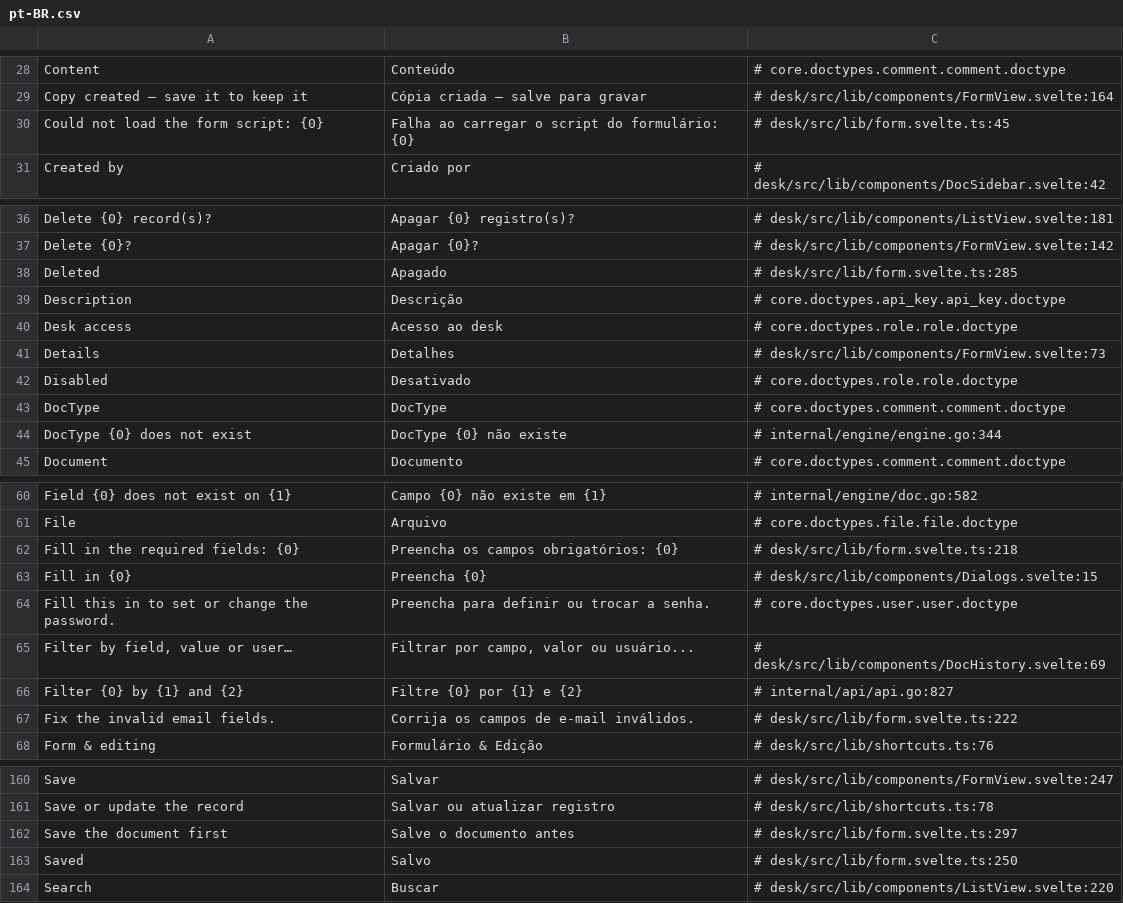
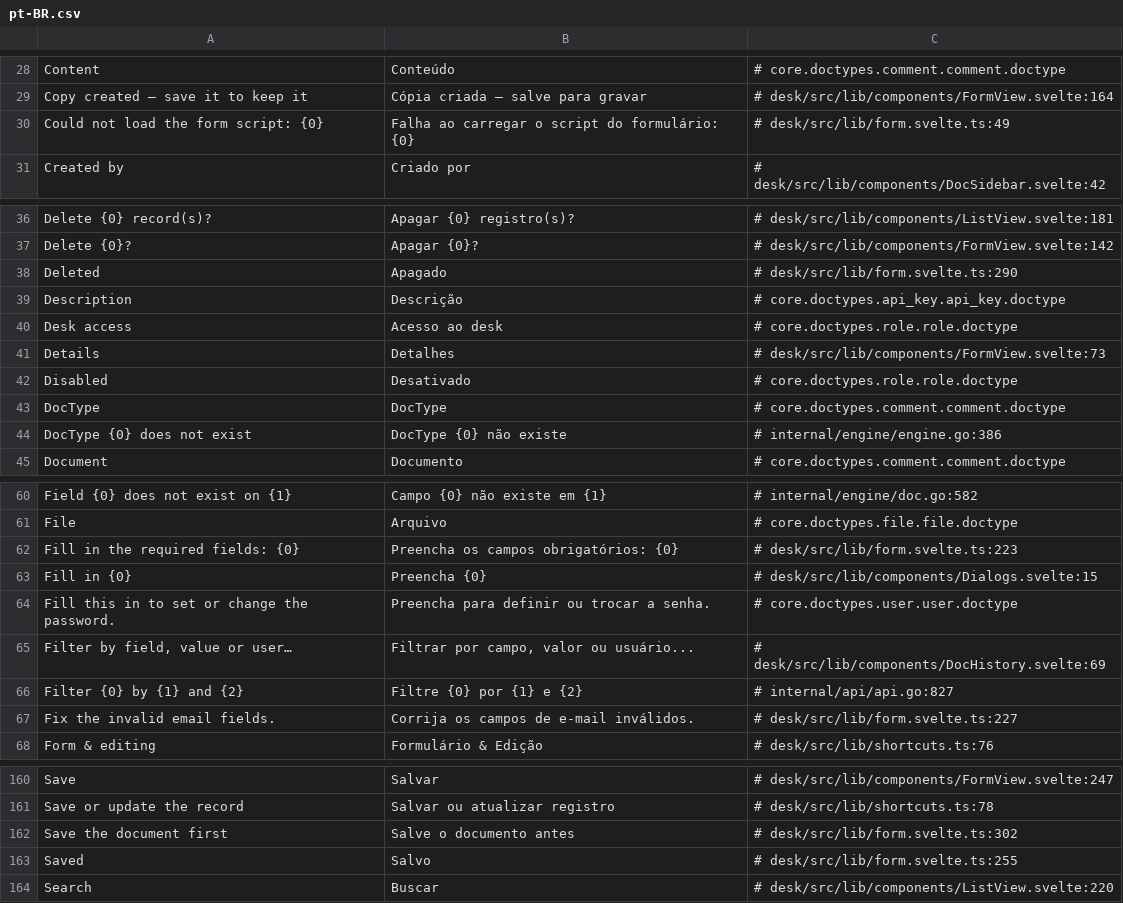
Before and after one commit to jrvidotti/ddcore, a CSV file: core/translations/pt-BR.csv, drawn as a sheet; only a part is shown, gaps mark what is left out; the diff covers the shown part only.

```diff
--- a/core/translations/pt-BR.csv
+++ b/core/translations/pt-BR.csv
@@ -29,3 +29,3 @@ Content,Conteúdo,# core.doctypes.comment.comment.doctype
 Copy created — save it to keep it,Cópia criada — salve para gravar,# desk/src/lib/components/FormView.svelte:164
-Could not load the form script: {0},Falha ao carregar o script do formulário: {0},# desk/src/lib/form.svelte.ts:45
+Could not load the form script: {0},Falha ao carregar o script do formulário: {0},# desk/src/lib/form.svelte.ts:49
 Created by,Criado por,# desk/src/lib/components/DocSidebar.svelte:42
@@ -37,3 +37,3 @@ Delete {0} record(s)?,Apagar {0} registro(s)?,# desk/src/lib/components/ListView
 Delete {0}?,Apagar {0}?,# desk/src/lib/components/FormView.svelte:142
-Deleted,Apagado,# desk/src/lib/form.svelte.ts:285
+Deleted,Apagado,# desk/src/lib/form.svelte.ts:290
 Description,Descrição,# core.doctypes.api_key.api_key.doctype
@@ -43,3 +43,3 @@ Disabled,Desativado,# core.doctypes.role.role.doctype
 DocType,DocType,# core.doctypes.comment.comment.doctype
-DocType {0} does not exist,DocType {0} não existe,# internal/engine/engine.go:344
+DocType {0} does not exist,DocType {0} não existe,# internal/engine/engine.go:386
 Document,Documento,# core.doctypes.comment.comment.doctype
@@ -61,3 +61,3 @@ Field {0} does not exist on {1},Campo {0} não existe em {1},# internal/engine/d
 File,Arquivo,# core.doctypes.file.file.doctype
-Fill in the required fields: {0},Preencha os campos obrigatórios: {0},# desk/src/lib/form.svelte.ts:218
+Fill in the required fields: {0},Preencha os campos obrigatórios: {0},# desk/src/lib/form.svelte.ts:223
 Fill in {0},Preencha {0},# desk/src/lib/components/Dialogs.svelte:15
@@ -66,3 +66,3 @@ Fill this in to set or change the password.,Preencha para definir ou trocar a se
 Filter {0} by {1} and {2},Filtre {0} por {1} e {2},# internal/api/api.go:827
-Fix the invalid email fields.,Corrija os campos de e-mail inválidos.,# desk/src/lib/form.svelte.ts:222
+Fix the invalid email fields.,Corrija os campos de e-mail inválidos.,# desk/src/lib/form.svelte.ts:227
 Form & editing,Formulário & Edição,# desk/src/lib/shortcuts.ts:76
@@ -161,4 +161,4 @@ Save,Salvar,# desk/src/lib/components/FormView.svelte:247
 Save or update the record,Salvar ou atualizar registro,# desk/src/lib/shortcuts.ts:78
-Save the document first,Salve o documento antes,# desk/src/lib/form.svelte.ts:297
-Saved,Salvo,# desk/src/lib/form.svelte.ts:250
+Save the document first,Salve o documento antes,# desk/src/lib/form.svelte.ts:302
+Saved,Salvo,# desk/src/lib/form.svelte.ts:255
 Search,Buscar,# desk/src/lib/components/ListView.svelte:220
```
Also changed, not shown: 2 edited cells elsewhere in this file, apps/demo/translations/pt-BR.csv, 23 other files.
